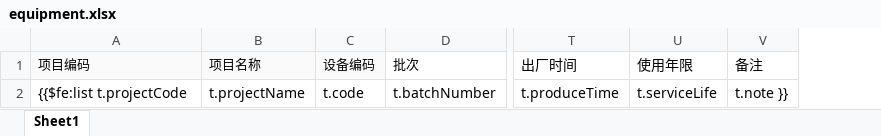
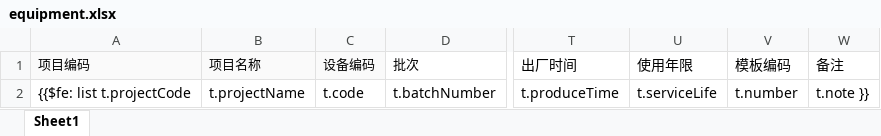
Before and after one commit to smallsaas/ceiec-ems-docker-deploy, an Excel workbook: io/excel-templates/equipment.xlsx, sheet Sheet1, drawn as a sheet; only a part is shown, gaps mark what is left out; values as stored, in another font and other column widths than the file's, no borders; the diff names each change by its address in the sheet, - before the commit and + after, or states it on an @@ line.

```diff
--- a/io/excel-templates/equipment.xlsx (sheet Sheet1)
+++ b/io/excel-templates/equipment.xlsx (sheet Sheet1)
+column V (模板编码), row 2: t.number
-A2 (项目编码): {{$fe:list t.projectCode
+A2 (项目编码): {{$fe: list t.projectCode
```
Also changed, not shown: 59 other files.
